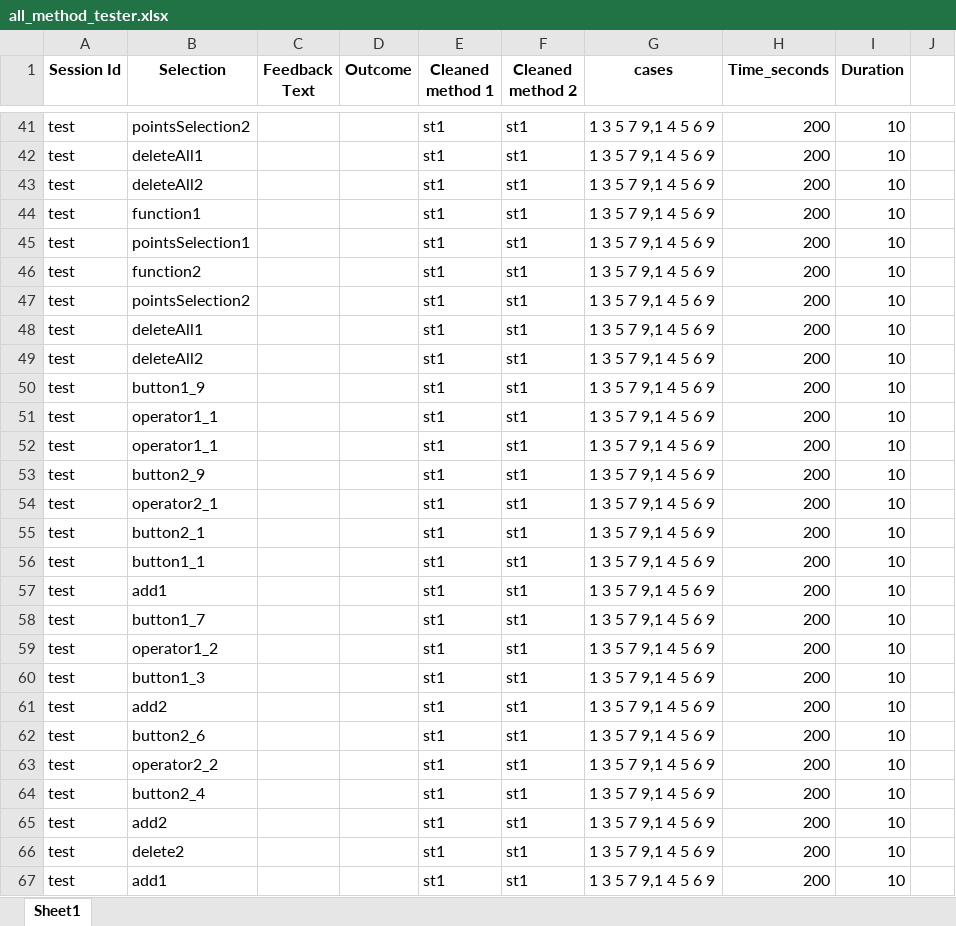
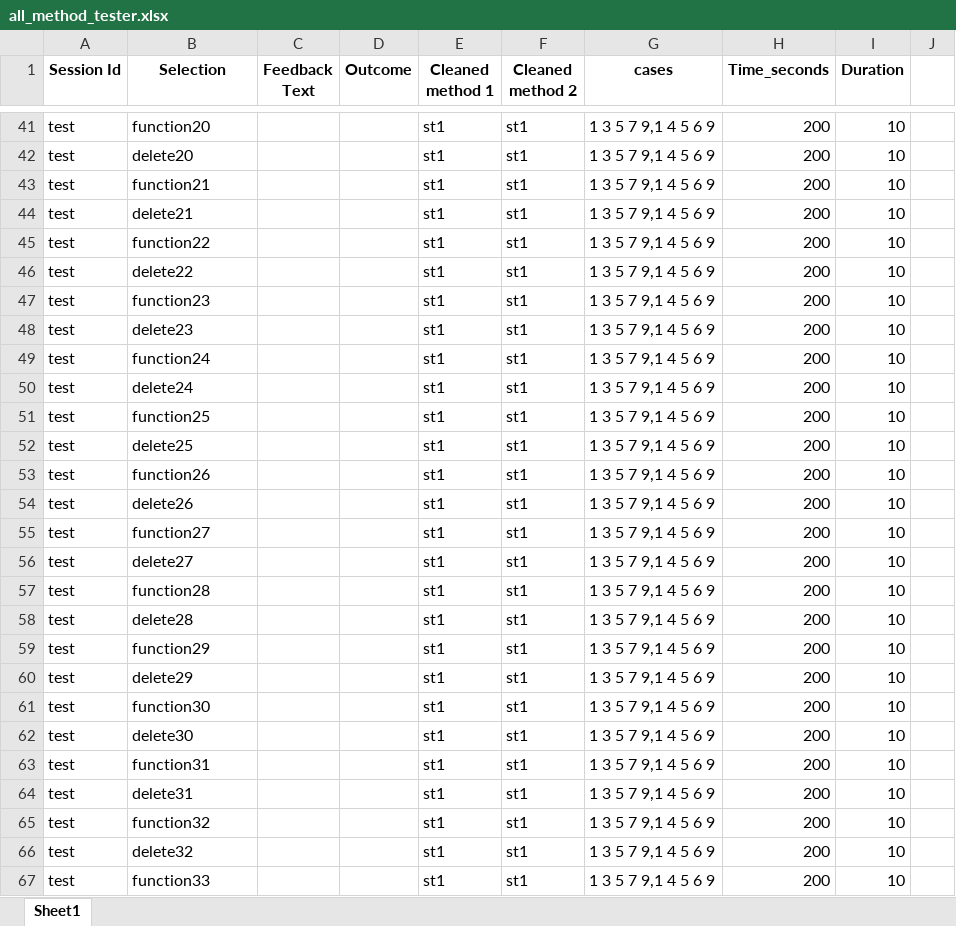
Before and after one commit to sperez8/iLab-viz, an Excel workbook: all_method_tester.xlsx, sheet Sheet1, drawn as a sheet; only a part is shown, gaps mark what is left out; values as stored, in another font and other column widths than the file's, no borders; the diff covers the shown part only; the diff names each change by its address in the sheet, - before the commit and + after, or states it on an @@ line.

```diff
--- a/all_method_tester.xlsx (sheet Sheet1)
+++ b/all_method_tester.xlsx (sheet Sheet1)
-B41 (Selection): pointsSelection2
+B41 (Selection): function20
-B42 (Selection): deleteAll1
+B42 (Selection): delete20
-B43 (Selection): deleteAll2
+B43 (Selection): function21
-B44 (Selection): function1
+B44 (Selection): delete21
-B45 (Selection): pointsSelection1
+B45 (Selection): function22
-B46 (Selection): function2
+B46 (Selection): delete22
-B47 (Selection): pointsSelection2
+B47 (Selection): function23
-B48 (Selection): deleteAll1
+B48 (Selection): delete23
-B49 (Selection): deleteAll2
+B49 (Selection): function24
-B50 (Selection): button1_9
+B50 (Selection): delete24
-B51 (Selection): operator1_1
+B51 (Selection): function25
-B52 (Selection): operator1_1
+B52 (Selection): delete25
-B53 (Selection): button2_9
+B53 (Selection): function26
-B54 (Selection): operator2_1
+B54 (Selection): delete26
-B55 (Selection): button2_1
+B55 (Selection): function27
-B56 (Selection): button1_1
+B56 (Selection): delete27
-B57 (Selection): add1
+B57 (Selection): function28
-B58 (Selection): button1_7
+B58 (Selection): delete28
-B59 (Selection): operator1_2
+B59 (Selection): function29
-B60 (Selection): button1_3
+B60 (Selection): delete29
-B61 (Selection): add2
+B61 (Selection): function30
-B62 (Selection): button2_6
+B62 (Selection): delete30
-B63 (Selection): operator2_2
+B63 (Selection): function31
-B64 (Selection): button2_4
+B64 (Selection): delete31
-B65 (Selection): add2
+B65 (Selection): function32
-B66 (Selection): delete2
+B66 (Selection): delete32
-B67 (Selection): add1
+B67 (Selection): function33
```
Also changed, not shown: 189 edited cells and cell formats elsewhere in this sheet, 2 other files.
